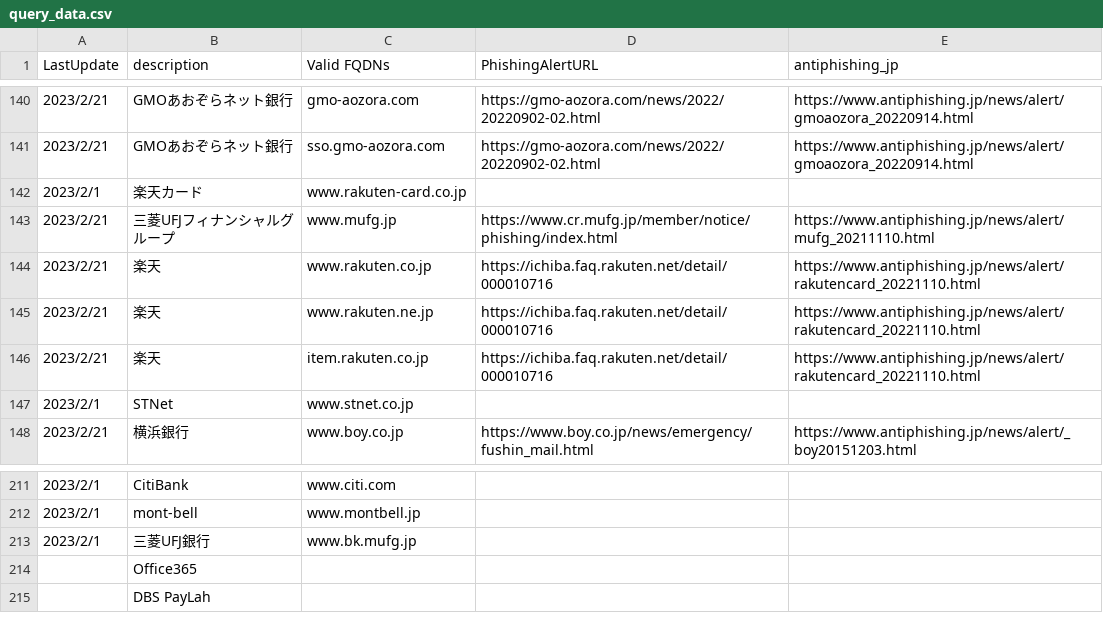
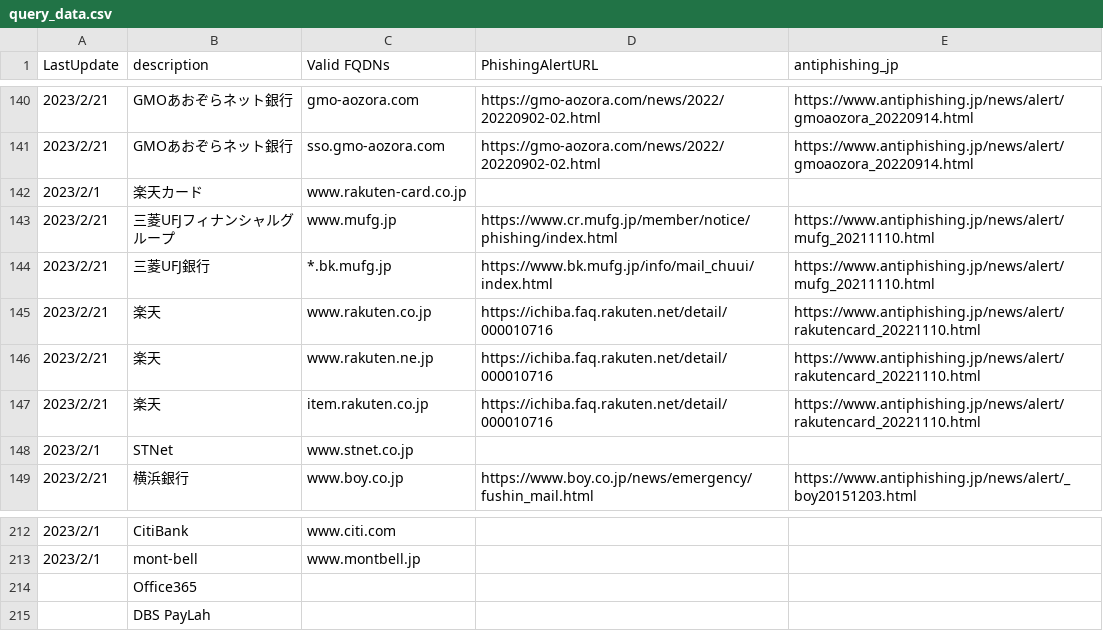
Before and after one commit to secalert170925/PhishingTarget_ValidDomains, a CSV file: query_data.csv, drawn as a sheet; only a part is shown, gaps mark what is left out.

Commit message:
Add files via upload
三菱銀行

```diff
--- a/query_data.csv
+++ b/query_data.csv
@@ -143,2 +143,3 @@
 2023/2/21,三菱UFJフィナンシャルグループ,www.mufg.jp,https://www.cr.mufg.jp/member/notice/phishing/index.html,https://www.antiphishing.jp/news/alert/mufg_20211110.html
+2023/2/21,三菱UFJ銀行,*.bk.mufg.jp,https://www.bk.mufg.jp/info/mail_chuui/index.html,https://www.antiphishing.jp/news/alert/mufg_20211110.html
 2023/2/21,楽天,www.rakuten.co.jp,https://ichiba.faq.rakuten.net/detail/000010716,https://www.antiphishing.jp/news/alert/rakutencard_20221110.html
@@ -212,3 +213,2 @@
 2023/2/1,mont-bell,www.montbell.jp,,
-2023/2/1,三菱UFJ銀行,www.bk.mufg.jp,,
 ,Office365,,,
```
